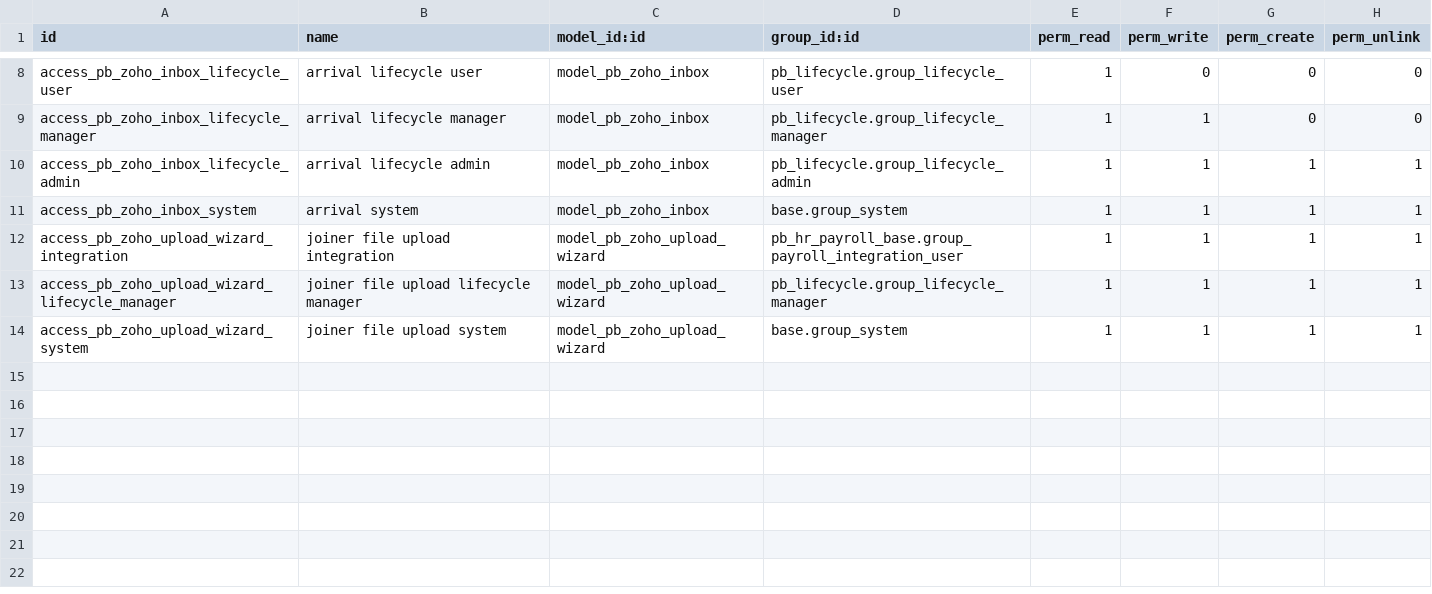
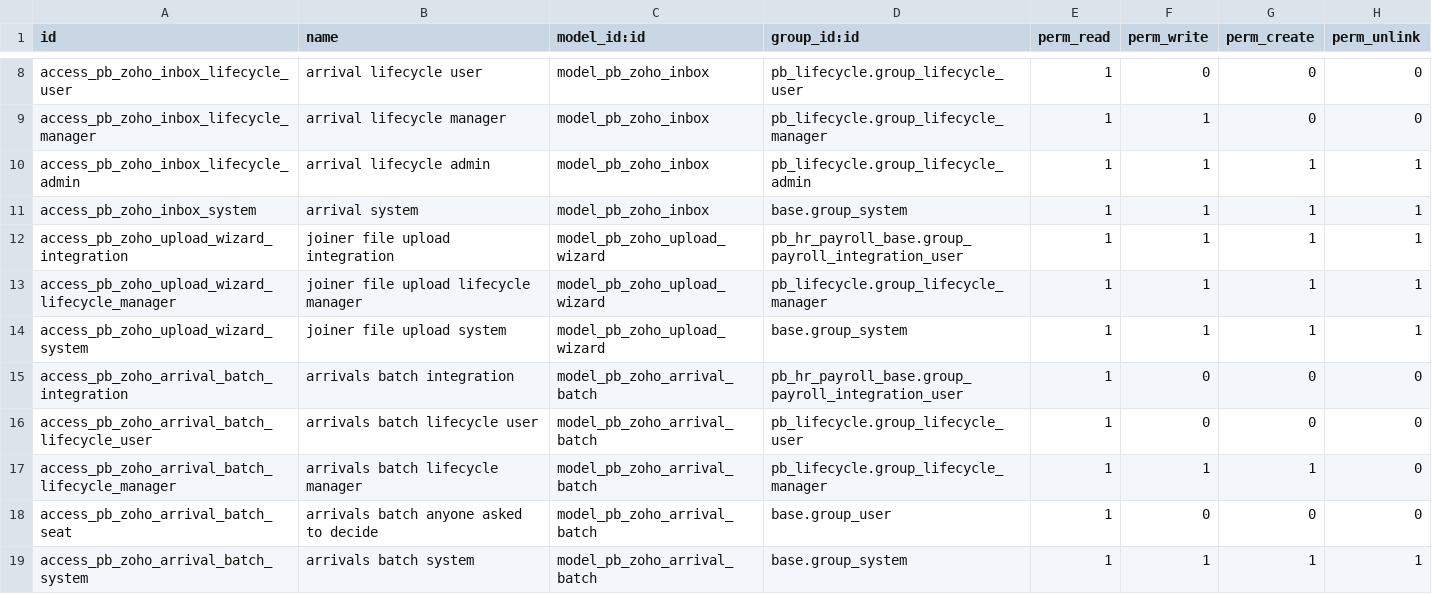
Before and after one commit to biztinct/gitlocal, a CSV file: pb_zoho_bridge/security/ir.model.access.csv, drawn as a sheet; only a part is shown, gaps mark what is left out; the diff names each change by its address in the sheet, - before the commit and + after, or states it on an @@ line.

```diff
--- a/pb_zoho_bridge/security/ir.model.access.csv
+++ b/pb_zoho_bridge/security/ir.model.access.csv
+row 15: access_pb_zoho_arrival_batch_integration | arrivals batch integration | model_pb_zoho_arrival_batch | pb_hr_payroll_base.group_payroll_integration_user | 1 | 0 | 0 | 0
+row 16: access_pb_zoho_arrival_batch_lifecycle_user | arrivals batch lifecycle user | model_pb_zoho_arrival_batch | pb_lifecycle.group_lifecycle_user | 1 | 0 | 0 | 0
+row 17: access_pb_zoho_arrival_batch_lifecycle_manager | arrivals batch lifecycle manager | model_pb_zoho_arrival_batch | pb_lifecycle.group_lifecycle_manager | 1 | 1 | 1 | 0
+row 18: access_pb_zoho_arrival_batch_seat | arrivals batch anyone asked to decide | model_pb_zoho_arrival_batch | base.group_user | 1 | 0 | 0 | 0
+row 19: access_pb_zoho_arrival_batch_system | arrivals batch system | model_pb_zoho_arrival_batch | base.group_system | 1 | 1 | 1 | 1
```
Also changed, not shown: 7 other files.
